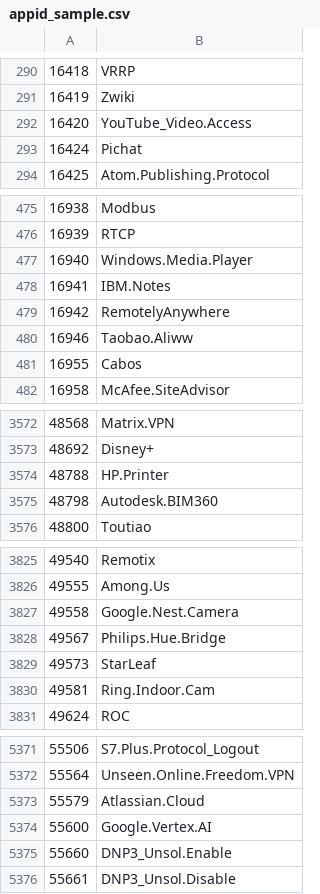
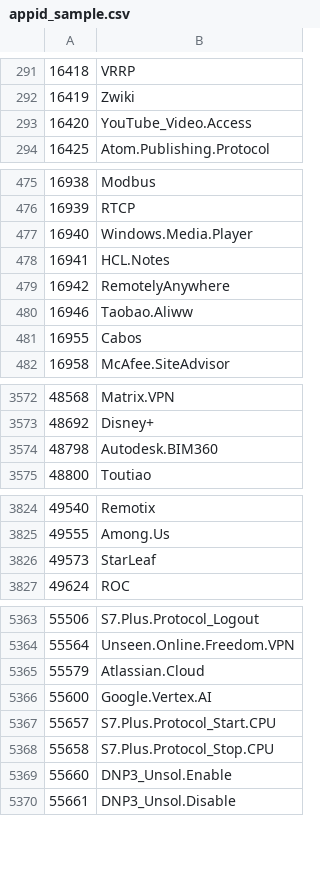
Before and after one commit to Connie-Wild/FortiOS_AppControlID, a CSV file: appid_sample.csv, drawn as a sheet; only a part is shown, gaps mark what is left out; the diff covers the shown part only.

```diff
--- a/appid_sample.csv
+++ b/appid_sample.csv
@@ -292,3 +293,2 @@
 16420,YouTube_Video.Access
-16424,Pichat
 16425,Atom.Publishing.Protocol
@@ -477,3 +477,3 @@
 16940,Windows.Media.Player
-16941,IBM.Notes
+16941,HCL.Notes
 16942,RemotelyAnywhere
@@ -3573,3 +3573,2 @@
 48692,Disney+
-48788,HP.Printer
 48798,Autodesk.BIM360
@@ -3826,6 +3825,3 @@
 49555,Among.Us
-49558,Google.Nest.Camera
-49567,Philips.Hue.Bridge
 49573,StarLeaf
-49581,Ring.Indoor.Cam
 49624,ROC
@@ -5374,2 +5366,4 @@
 55600,Google.Vertex.AI
+55657,S7.Plus.Protocol_Start.CPU
+55658,S7.Plus.Protocol_Stop.CPU
 55660,DNP3_Unsol.Enable
```
Also changed, not shown: 7 added rows, 4 removed rows and 2 edited cells elsewhere in this file.
